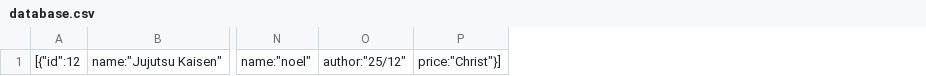
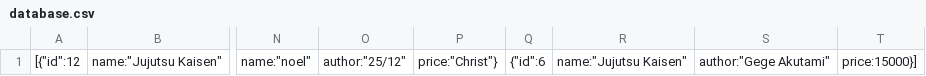
Before and after one commit to Worketyamo-Students/Ulrich-Exos-API_Nodejs, a CSV file: Biblioteque de livres/database.csv, drawn as a sheet; only a part is shown, gaps mark what is left out; removed rows and columns are numbered as before the commit, all else as after; the diff names each change by its address in the sheet, - before the commit and + after, or states it on an @@ line.

```diff
--- a/Biblioteque de livres/database.csv
+++ b/Biblioteque de livres/database.csv
-column P, row 1: price:"Christ"}]
+column P, row 1: price:"Christ"}
+column Q, row 1: {"id":6
+column R, row 1: name:"Jujutsu Kaisen"
+column S, row 1: author:"Gege Akutami"
+column T, row 1: price:15000}]
```
Also changed, not shown: 18 other files.
